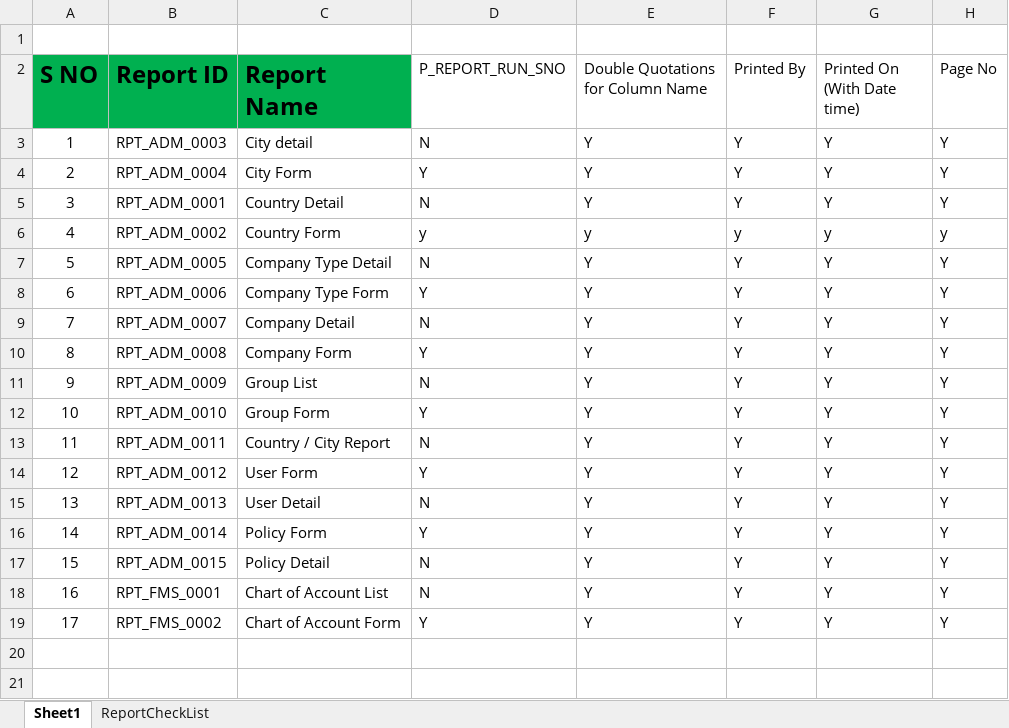
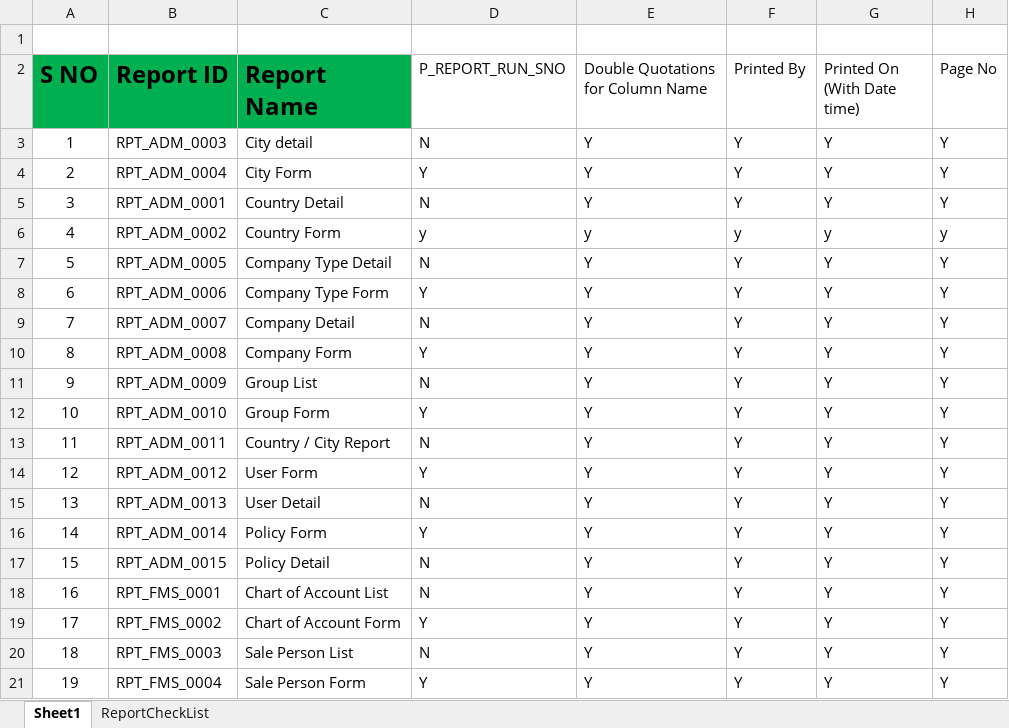
Before and after one commit to FarrukhShaikh21/ERPBirtReports, an Excel workbook: ERPBirtReports/ViewController/birtreport/ERP Birt Report Name In Excel.xlsx, sheet Sheet1, drawn as a sheet; values as stored, in another font and other column widths than the file's, no borders; the diff names each change by its address in the sheet, - before the commit and + after, or states it on an @@ line.

```diff
--- a/ERPBirtReports/ViewController/birtreport/ERP Birt Report Name In Excel.xlsx (sheet Sheet1)
+++ b/ERPBirtReports/ViewController/birtreport/ERP Birt Report Name In Excel.xlsx (sheet Sheet1)
+row 20: 18 | RPT_FMS_0003 | Sale Person List | N | Y | Y | Y | Y
+row 21: 19 | RPT_FMS_0004 | Sale Person Form | Y | Y | Y | Y | Y
```
